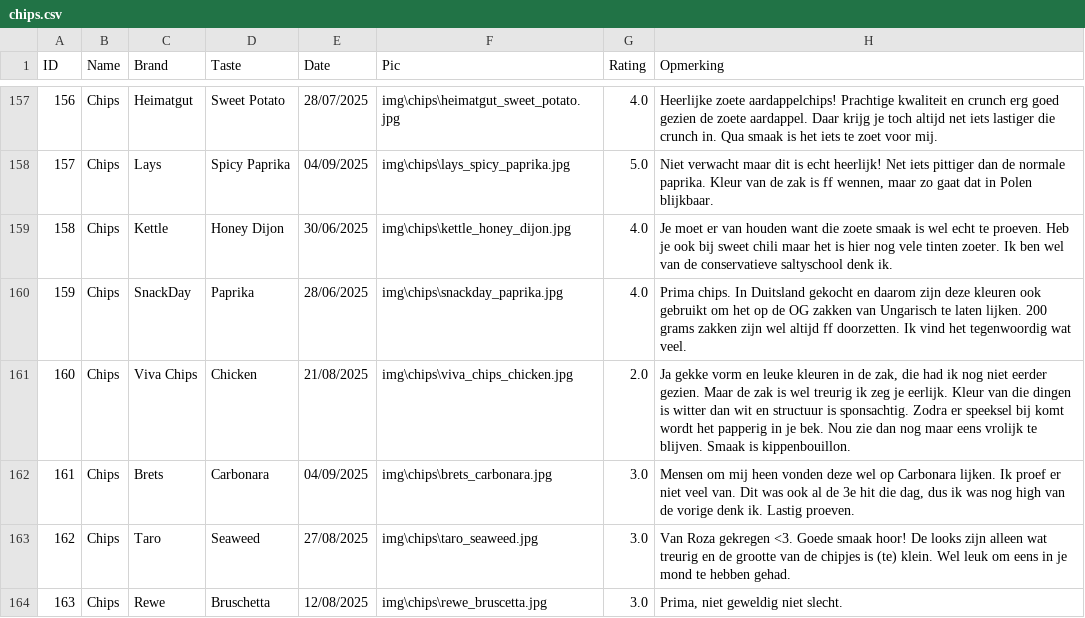
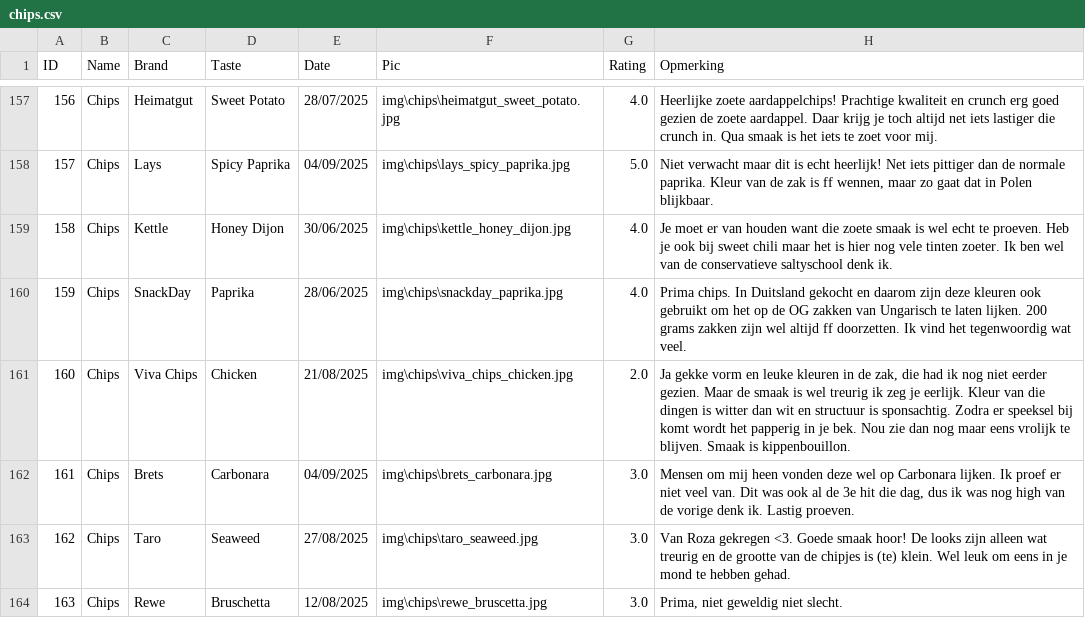
Before and after one commit to Thomasgerardu/static_thomasgerardu.github.io, a CSV file: chips.csv, drawn as a sheet; only a part is shown, gaps mark what is left out.

Commit message:
correctie

```diff
--- a/chips.csv
+++ b/chips.csv
@@ -160,3 +160,3 @@ ID,Name,Brand,Taste,Date,Pic,Rating,Opmerking
 159,Chips,SnackDay,Paprika,28/06/2025,img\chips\snackday_paprika.jpg,4.0,Prima chips. In Duitsland gekocht en daarom zijn deze kleuren ook gebruikt om het op de OG zakken van Ungarisch te laten lijken. 200 grams zakken zijn wel altijd ff doorzetten. Ik vind het tegenwoordig wat veel.
-160,Chips,Viva Chips,Chicken,21/08/2025,img\chips\viva_chips_chicken.jpg,2.0,"Ja gekke vorm en leuke kleuren in de zak, die had ik nog niet eerder gezien. Maar de zak is wel treurig ik zeg je eerlijk. Kleur van die dingen is witter dan wit en structuur is sponsachtig. Zodra er speeksel bij komt wordt het papperig in je bek. Nou zie dan nog maar eens vrolijk te blijven. Smaak is kippenbouillon."
+160,Chips,Viva Chips,Chicken,21/08/2025,img\chips\viva_chips_chicken.jpg,2.0,"Ja gekke vorm en leuke kleuren in de zak, die had ik nog niet eerder gezien. Maar de smaak is wel treurig ik zeg je eerlijk. Kleur van die dingen is witter dan wit en structuur is sponsachtig. Zodra er speeksel bij komt wordt het papperig in je bek. Nou zie dan nog maar eens vrolijk te blijven. Smaak is kippenbouillon."
 161,Chips,Brets,Carbonara,04/09/2025,img\chips\brets_carbonara.jpg,3.0,"Mensen om mij heen vonden deze wel op Carbonara lijken. Ik proef er niet veel van. Dit was ook al de 3e hit die dag, dus ik was nog high van de vorige denk ik. Lastig proeven."
```
